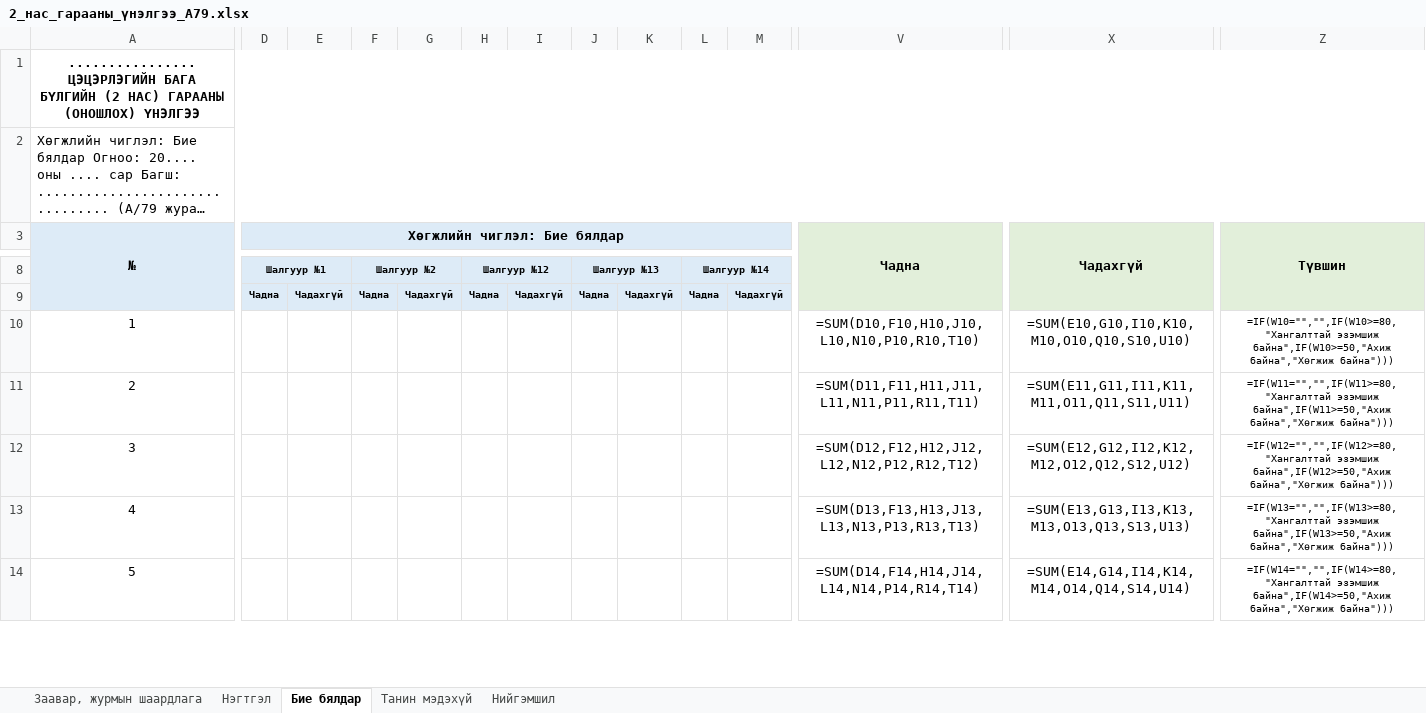
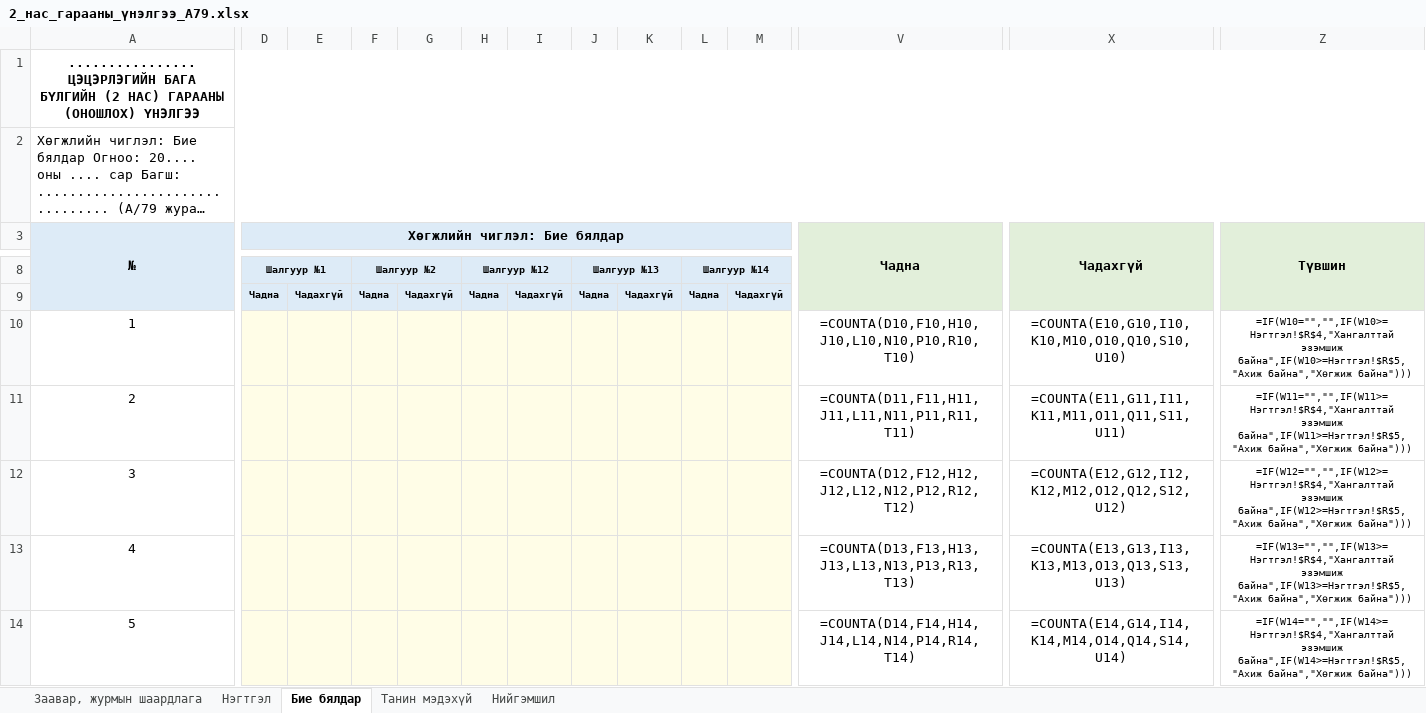
Before and after one commit to greenapple444777-droid/subbagsh-site, an Excel workbook: Гарааны_үнэлгээ/2_нас_гарааны_үнэлгээ_А79.xlsx, sheet Бие бялдар, drawn as a sheet; only a part is shown, gaps mark what is left out; long unchanged cells end in …; values as stored, in another font and other column widths than the file's, no borders; formulas without a stored value are shown as written; conditional formats not drawn; the diff covers the shown part only; the diff names each change by its address in the sheet, - before the commit and + after, or states it on an @@ line.

```diff
--- a/Гарааны_үнэлгээ/2_нас_гарааны_үнэлгээ_А79.xlsx (sheet Бие бялдар)
+++ b/Гарааны_үнэлгээ/2_нас_гарааны_үнэлгээ_А79.xlsx (sheet Бие бялдар)
-D10:M14 fill: none
+D10:M14 fill: #FFFDE7
-V10 (Чадна): =SUM(D10,F10,H10,J10,L10,N10,P10,R10,T10)
+V10 (Чадна): =COUNTA(D10,F10,H10,J10,L10,N10,P10,R10,T10)
-X10 (Чадахгүй): =SUM(E10,G10,I10,K10,M10,O10,Q10,S10,U10)
+X10 (Чадахгүй): =COUNTA(E10,G10,I10,K10,M10,O10,Q10,S10,U10)
-Z10 (Түвшин): =IF(W10="","",IF(W10>=80,"Хангалттай эзэмшиж байна",IF(W10>=50,"Ахиж байна","Хөгжиж байна")))
+Z10 (Түвшин): =IF(W10="","",IF(W10>=Нэгтгэл!$R$4,"Хангалттай эзэмшиж байна",IF(W10>=Нэгтгэл!$R$5,"Ахиж байна","Хөгжиж байна")))
-V11 (Чадна): =SUM(D11,F11,H11,J11,L11,N11,P11,R11,T11)
+V11 (Чадна): =COUNTA(D11,F11,H11,J11,L11,N11,P11,R11,T11)
-X11 (Чадахгүй): =SUM(E11,G11,I11,K11,M11,O11,Q11,S11,U11)
+X11 (Чадахгүй): =COUNTA(E11,G11,I11,K11,M11,O11,Q11,S11,U11)
-Z11 (Түвшин): =IF(W11="","",IF(W11>=80,"Хангалттай эзэмшиж байна",IF(W11>=50,"Ахиж байна","Хөгжиж байна")))
+Z11 (Түвшин): =IF(W11="","",IF(W11>=Нэгтгэл!$R$4,"Хангалттай эзэмшиж байна",IF(W11>=Нэгтгэл!$R$5,"Ахиж байна","Хөгжиж байна")))
-V12 (Чадна): =SUM(D12,F12,H12,J12,L12,N12,P12,R12,T12)
+V12 (Чадна): =COUNTA(D12,F12,H12,J12,L12,N12,P12,R12,T12)
-X12 (Чадахгүй): =SUM(E12,G12,I12,K12,M12,O12,Q12,S12,U12)
+X12 (Чадахгүй): =COUNTA(E12,G12,I12,K12,M12,O12,Q12,S12,U12)
-Z12 (Түвшин): =IF(W12="","",IF(W12>=80,"Хангалттай эзэмшиж байна",IF(W12>=50,"Ахиж байна","Хөгжиж байна")))
+Z12 (Түвшин): =IF(W12="","",IF(W12>=Нэгтгэл!$R$4,"Хангалттай эзэмшиж байна",IF(W12>=Нэгтгэл!$R$5,"Ахиж байна","Хөгжиж байна")))
-V13 (Чадна): =SUM(D13,F13,H13,J13,L13,N13,P13,R13,T13)
+V13 (Чадна): =COUNTA(D13,F13,H13,J13,L13,N13,P13,R13,T13)
-X13 (Чадахгүй): =SUM(E13,G13,I13,K13,M13,O13,Q13,S13,U13)
+X13 (Чадахгүй): =COUNTA(E13,G13,I13,K13,M13,O13,Q13,S13,U13)
-Z13 (Түвшин): =IF(W13="","",IF(W13>=80,"Хангалттай эзэмшиж байна",IF(W13>=50,"Ахиж байна","Хөгжиж байна")))
+Z13 (Түвшин): =IF(W13="","",IF(W13>=Нэгтгэл!$R$4,"Хангалттай эзэмшиж байна",IF(W13>=Нэгтгэл!$R$5,"Ахиж байна","Хөгжиж байна")))
-V14 (Чадна): =SUM(D14,F14,H14,J14,L14,N14,P14,R14,T14)
+V14 (Чадна): =COUNTA(D14,F14,H14,J14,L14,N14,P14,R14,T14)
-X14 (Чадахгүй): =SUM(E14,G14,I14,K14,M14,O14,Q14,S14,U14)
+X14 (Чадахгүй): =COUNTA(E14,G14,I14,K14,M14,O14,Q14,S14,U14)
-Z14 (Түвшин): =IF(W14="","",IF(W14>=80,"Хангалттай эзэмшиж байна",IF(W14>=50,"Ахиж байна","Хөгжиж байна")))
+Z14 (Түвшин): =IF(W14="","",IF(W14>=Нэгтгэл!$R$4,"Хангалттай эзэмшиж байна",IF(W14>=Нэгтгэл!$R$5,"Ахиж байна","Хөгжиж байна")))
```
Also changed, not shown: 93 edited cells and cell formats elsewhere in this sheet, sheet Танин мэдэхүй, sheet Нэгтгэл, sheet Нийгэмшил, sheet Заавар, журмын шаардлага.
